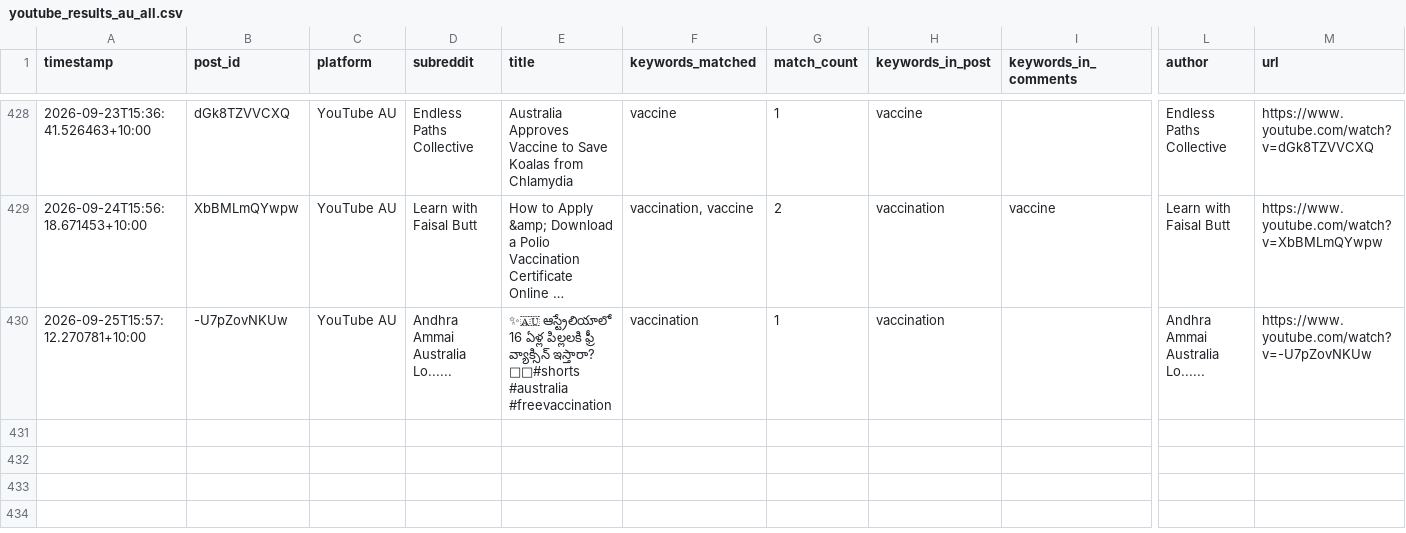
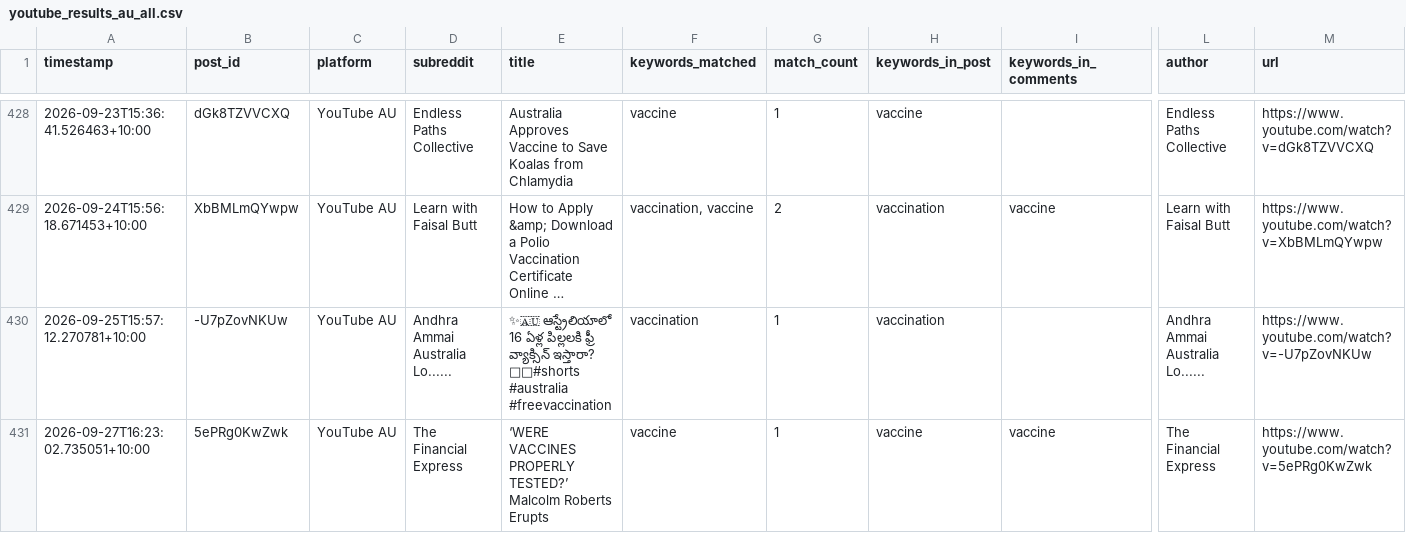
Before and after one commit to EP04/disinformation-tracker, a CSV file: youtube_results_au_all.csv, drawn as a sheet; only a part is shown, gaps mark what is left out; long unchanged cells end in …; rows hold the shown columns only; the diff names each change by its address in the sheet, - before the commit and + after, or states it on an @@ line.

```diff
--- a/youtube_results_au_all.csv
+++ b/youtube_results_au_all.csv
+row 431: 2026-09-27T16:23:02.735051+10:00 | 5ePRg0KwZwk | YouTube AU | The Financial Express | ‘WERE VACCINES PROPERLY TESTED?’ Malcolm Roberts Erupts | vaccine | 1 | vaccine | vaccine | The Financial Express | https://www.youtube.com/watch?v=5ePRg0KwZwk
```
Also changed, not shown: 3 other files.
